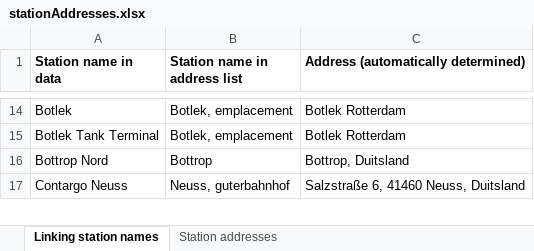
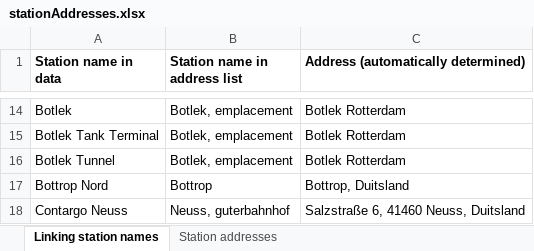
Before and after one commit to matsgottenbos/thesis, an Excel workbook: input/stationAddresses.xlsx, sheet Linking station names, drawn as a sheet; only a part is shown, gaps mark what is left out; values as stored, in another font and other column widths than the file's, no borders; the diff names each change by its address in the sheet, - before the commit and + after, or states it on an @@ line.

```diff
--- a/input/stationAddresses.xlsx (sheet Linking station names)
+++ b/input/stationAddresses.xlsx (sheet Linking station names)
+row 16: Botlek Tunnel | Botlek, emplacement | Botlek Rotterdam
```
Also changed, not shown: input/settings.xlsx, 5 other files.
